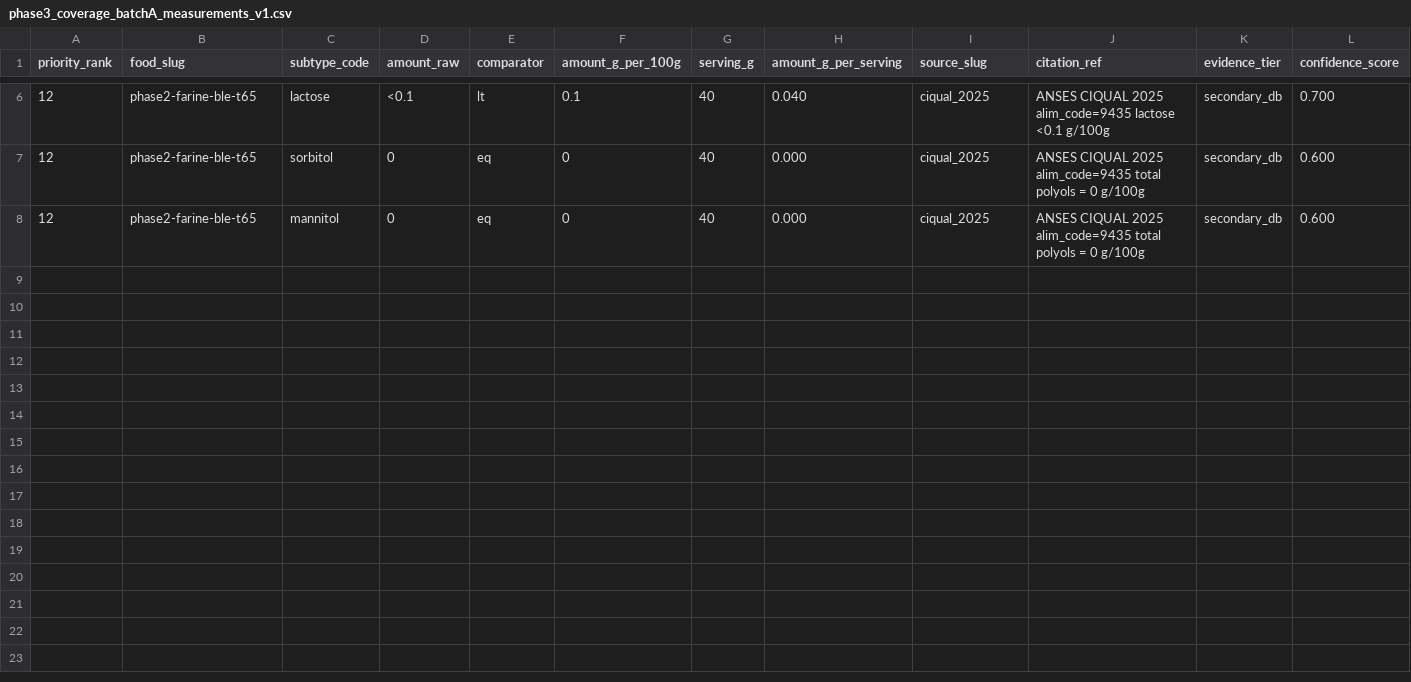
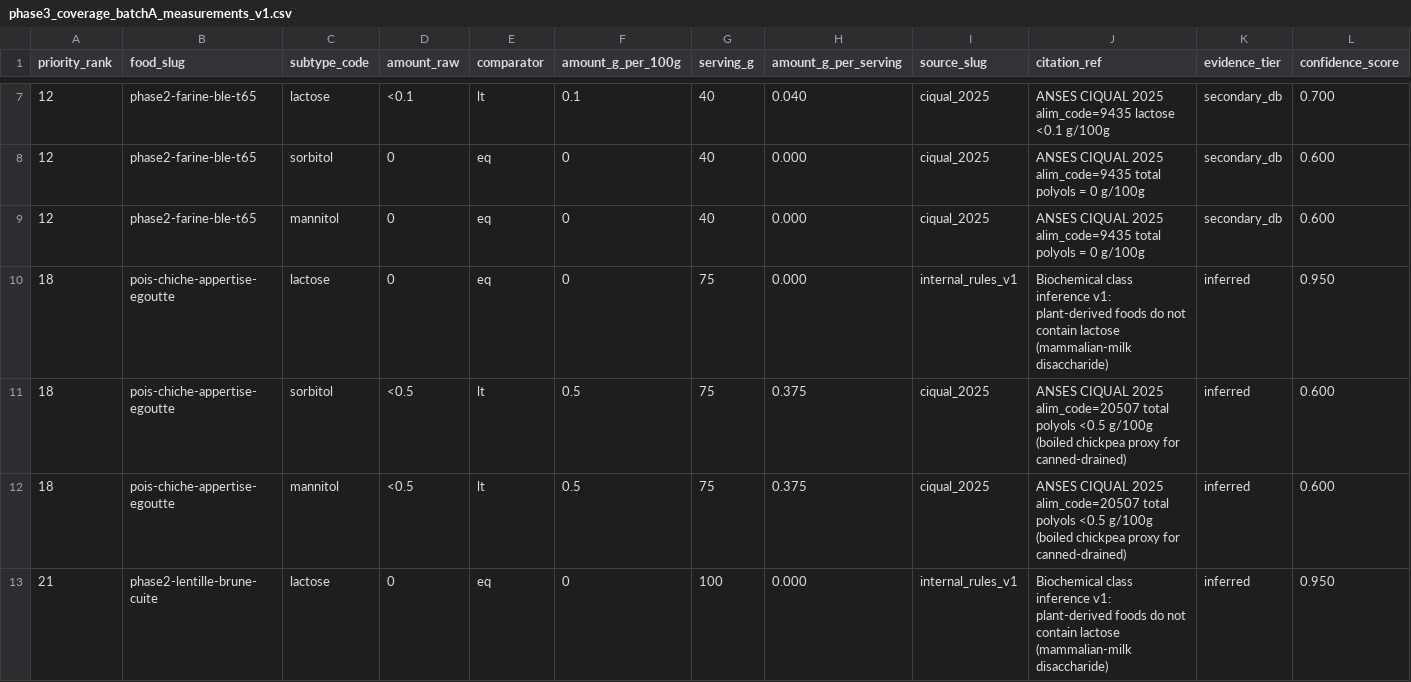
Before and after one commit to f-campana/fodmapp, a CSV file: etl/phase3/data/phase3_coverage_batchA_measurements_v1.csv, drawn as a sheet; only a part is shown, gaps mark what is left out; rows hold the shown columns only; the diff covers the shown part only; the diff names each change by its address in the sheet, - before the commit and + after, or states it on an @@ line.

Commit message:
fix(etl/phase3): add plant lactose inference and proxy uplift for batchA coverage

```diff
--- a/etl/phase3/data/phase3_coverage_batchA_measurements_v1.csv
+++ b/etl/phase3/data/phase3_coverage_batchA_measurements_v1.csv
+row 10: 18 | pois-chiche-appertise-egoutte | lactose | 0 | eq | 0 | 75 | 0.000 | internal_rules_v1 | Biochemical class inference v1: plant-derived foods do not contain lactose (mammalian-milk disaccharide) | inferred | 0.950
+row 11: 18 | pois-chiche-appertise-egoutte | sorbitol | <0.5 | lt | 0.5 | 75 | 0.375 | ciqual_2025 | ANSES CIQUAL 2025 alim_code=20507 total polyols <0.5 g/100g (boiled chickpea proxy for canned-drained) | inferred | 0.600
+row 12: 18 | pois-chiche-appertise-egoutte | mannitol | <0.5 | lt | 0.5 | 75 | 0.375 | ciqual_2025 | ANSES CIQUAL 2025 alim_code=20507 total polyols <0.5 g/100g (boiled chickpea proxy for canned-drained) | inferred | 0.600
+row 13: 21 | phase2-lentille-brune-cuite | lactose | 0 | eq | 0 | 100 | 0.000 | internal_rules_v1 | Biochemical class inference v1: plant-derived foods do not contain lactose (mammalian-milk disaccharide) | inferred | 0.950
```
Also changed, not shown: 4 added rows elsewhere in this file, etl/phase3/research/phase3_coverage_batchA_matrix_v1.csv, 5 other files.
